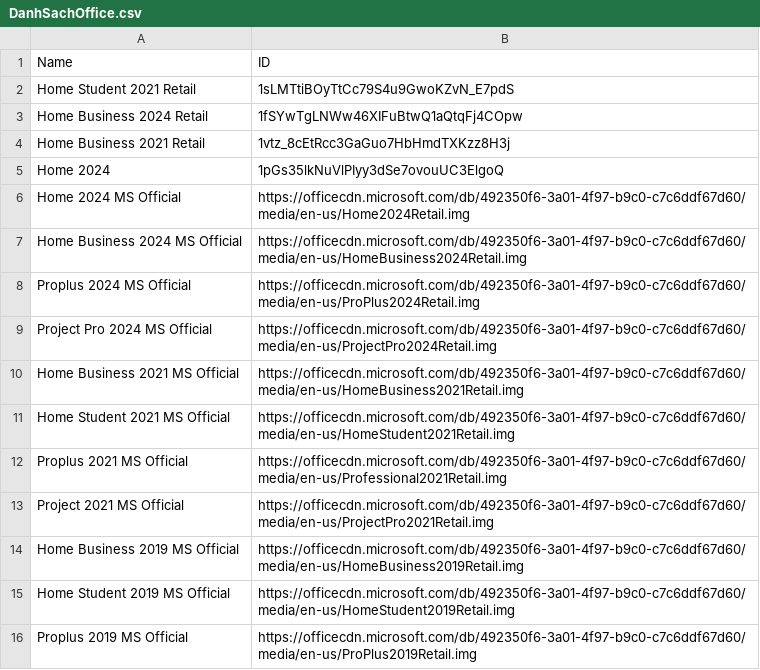
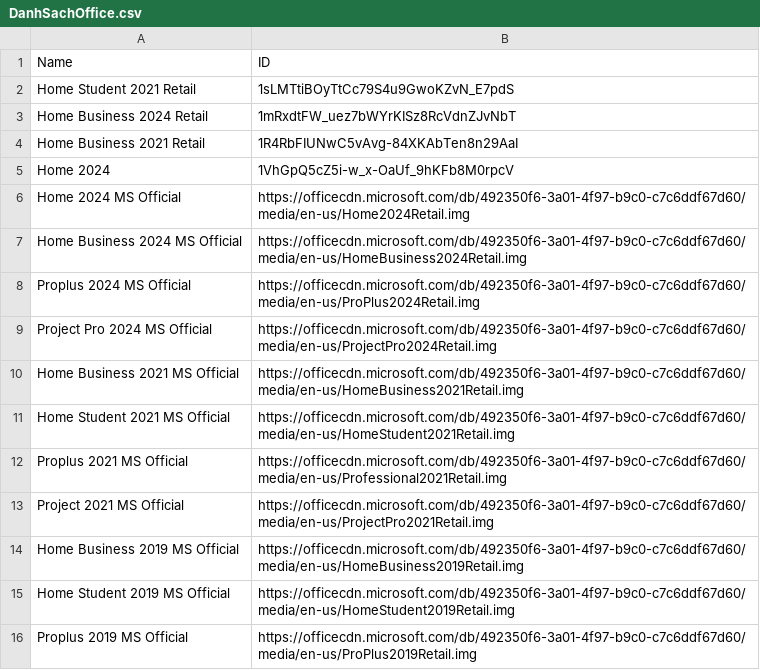
Before and after one commit to tuantran19912512/Windows-tool-box, a CSV file: DanhSachOffice.csv, drawn as a sheet.

Commit message:
Admin Update Office List via VietToolbox Pro

```diff
--- a/DanhSachOffice.csv
+++ b/DanhSachOffice.csv
@@ -2,5 +2,5 @@ Name,ID
 Home Student 2021 Retail,1sLMTtiBOyTtCc79S4u9GwoKZvN_E7pdS
-Home Business 2024 Retail,1fSYwTgLNWw46XIFuBtwQ1aQtqFj4COpw
-Home Business 2021 Retail,1vtz_8cEtRcc3GaGuo7HbHmdTXKzz8H3j
-Home 2024,1pGs35lkNuVlPIyy3dSe7ovouUC3ElgoQ
+Home Business 2024 Retail,1mRxdtFW_uez7bWYrKISz8RcVdnZJvNbT
+Home Business 2021 Retail,1R4RbFIUNwC5vAvg-84XKAbTen8n29AaI
+Home 2024,1VhGpQ5cZ5i-w_x-OaUf_9hKFb8M0rpcV
 Home 2024 MS Official,https://officecdn.microsoft.com/db/492350f6-3a01-4f97-b9c0-c7c6ddf67d60/media/en-us/Home2024Retail.img
```
